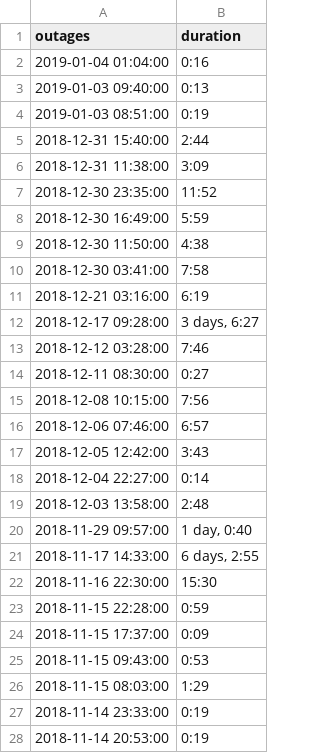
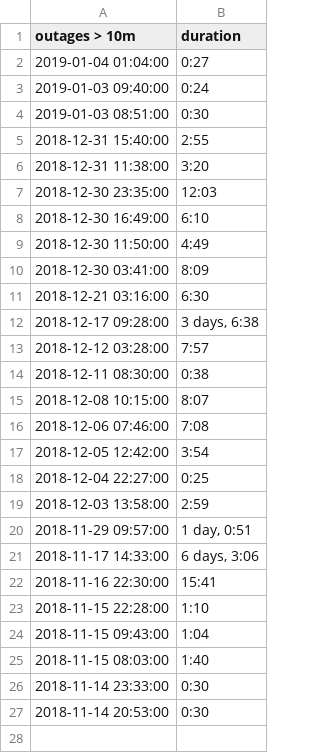
Before and after one commit to conwasa/CO2_play, a CSV file: outages.csv, drawn as a sheet; only a part is shown; the diff covers the shown part only.

```diff
--- a/outages.csv
+++ b/outages.csv
@@ -1,28 +1,27 @@
-outages,duration
-2019-01-04 01:04:00,0:16
-2019-01-03 09:40:00,0:13
-2019-01-03 08:51:00,0:19
-2018-12-31 15:40:00,2:44
-2018-12-31 11:38:00,3:09
-2018-12-30 23:35:00,11:52
-2018-12-30 16:49:00,5:59
-2018-12-30 11:50:00,4:38
-2018-12-30 03:41:00,7:58
-2018-12-21 03:16:00,6:19
-2018-12-17 09:28:00,"3 days, 6:27"
-2018-12-12 03:28:00,7:46
-2018-12-11 08:30:00,0:27
-2018-12-08 10:15:00,7:56
-2018-12-06 07:46:00,6:57
-2018-12-05 12:42:00,3:43
-2018-12-04 22:27:00,0:14
-2018-12-03 13:58:00,2:48
-2018-11-29 09:57:00,"1 day, 0:40"
-2018-11-17 14:33:00,"6 days, 2:55"
-2018-11-16 22:30:00,15:30
-2018-11-15 22:28:00,0:59
-2018-11-15 17:37:00,0:09
-2018-11-15 09:43:00,0:53
-2018-11-15 08:03:00,1:29
-2018-11-14 23:33:00,0:19
-2018-11-14 20:53:00,0:19
+outages > 10m,duration
+2019-01-04 01:04:00,0:27
+2019-01-03 09:40:00,0:24
+2019-01-03 08:51:00,0:30
+2018-12-31 15:40:00,2:55
+2018-12-31 11:38:00,3:20
+2018-12-30 23:35:00,12:03
+2018-12-30 16:49:00,6:10
+2018-12-30 11:50:00,4:49
+2018-12-30 03:41:00,8:09
+2018-12-21 03:16:00,6:30
+2018-12-17 09:28:00,"3 days, 6:38"
+2018-12-12 03:28:00,7:57
+2018-12-11 08:30:00,0:38
+2018-12-08 10:15:00,8:07
+2018-12-06 07:46:00,7:08
+2018-12-05 12:42:00,3:54
+2018-12-04 22:27:00,0:25
+2018-12-03 13:58:00,2:59
+2018-11-29 09:57:00,"1 day, 0:51"
+2018-11-17 14:33:00,"6 days, 3:06"
+2018-11-16 22:30:00,15:41
+2018-11-15 22:28:00,1:10
+2018-11-15 09:43:00,1:04
+2018-11-15 08:03:00,1:40
+2018-11-14 23:33:00,0:30
+2018-11-14 20:53:00,0:30
```
Also changed, not shown: 1 removed row elsewhere in this file, all_historic_readings.csv, all_readings.csv, 3 other files.
